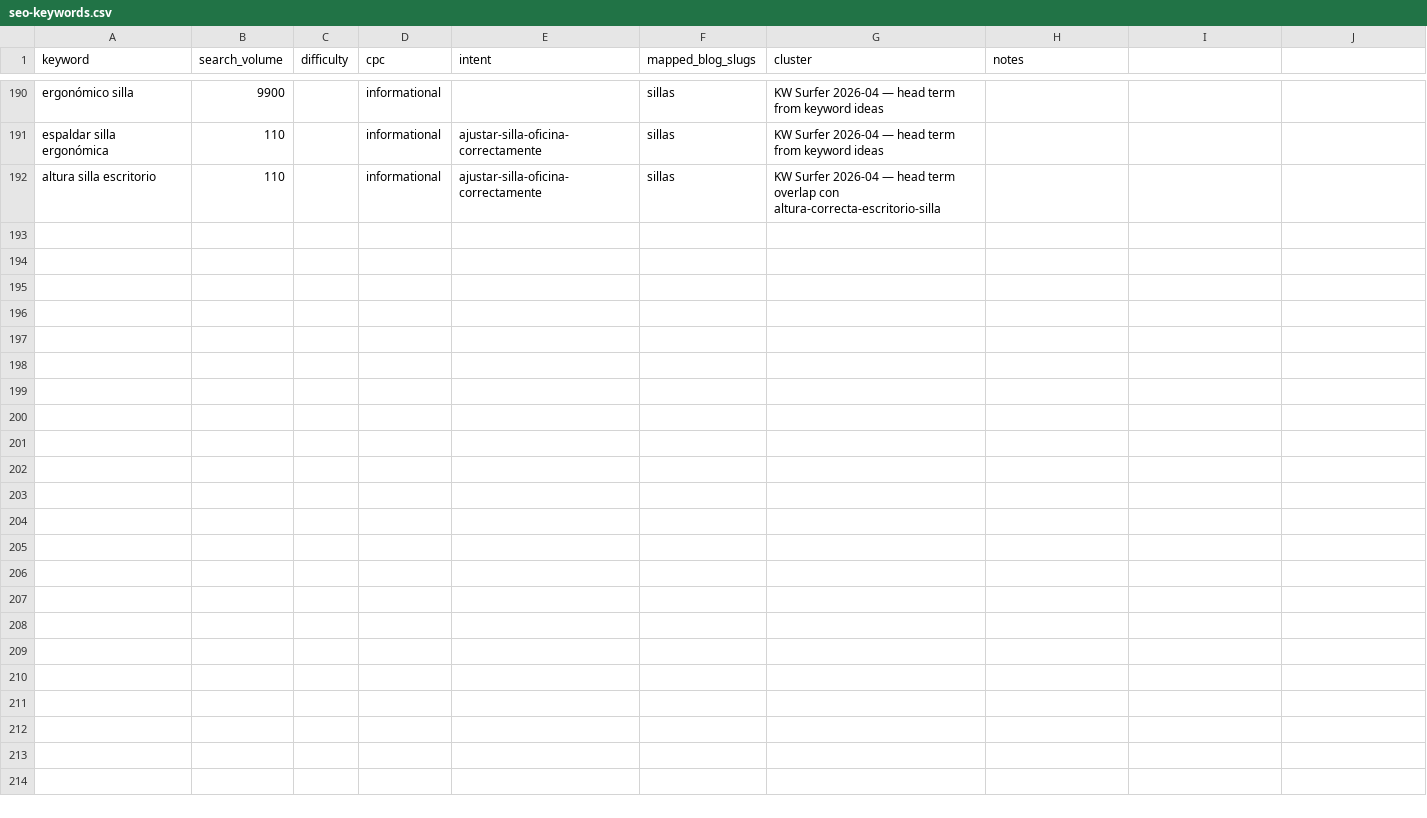
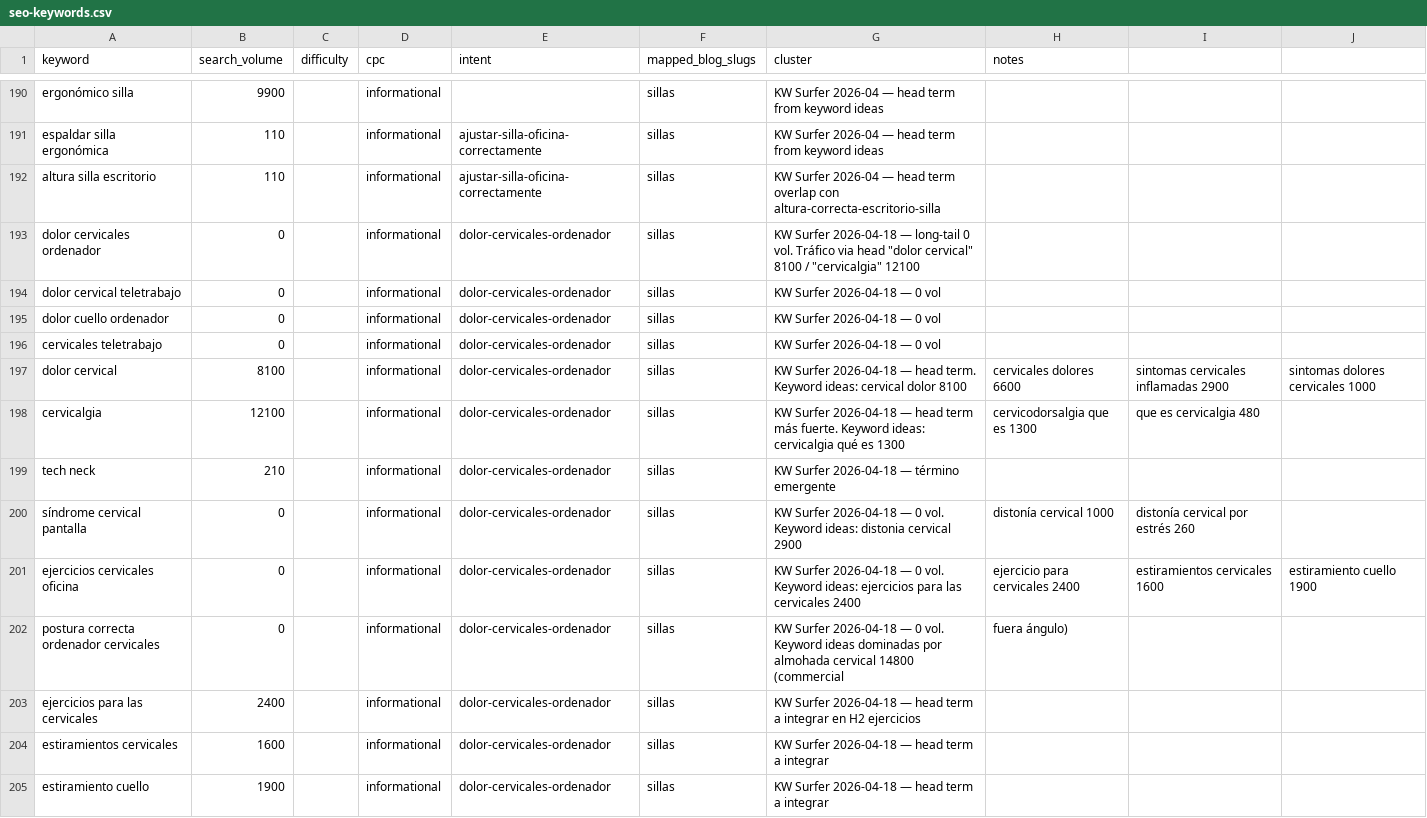
Before and after one commit to Darumo92/tuespaciodetrabajo, a CSV file: .seo-engine/data/seo-keywords.csv, drawn as a sheet; only a part is shown, gaps mark what is left out.

```diff
--- a/.seo-engine/data/seo-keywords.csv
+++ b/.seo-engine/data/seo-keywords.csv
@@ -192 +192,14 @@ espaldar silla ergonómica,110,,informational,ajustar-silla-oficina-correctament
 altura silla escritorio,110,,informational,ajustar-silla-oficina-correctamente,sillas,KW Surfer 2026-04 — head term overlap con altura-correcta-escritorio-silla
+dolor cervicales ordenador,0,,informational,dolor-cervicales-ordenador,sillas,KW Surfer 2026-04-18 — long-tail 0 vol. Tráfico via head "dolor cervical" 8100 / "cervicalgia" 12100
+dolor cervical teletrabajo,0,,informational,dolor-cervicales-ordenador,sillas,KW Surfer 2026-04-18 — 0 vol
+dolor cuello ordenador,0,,informational,dolor-cervicales-ordenador,sillas,KW Surfer 2026-04-18 — 0 vol
+cervicales teletrabajo,0,,informational,dolor-cervicales-ordenador,sillas,KW Surfer 2026-04-18 — 0 vol
+dolor cervical,8100,,informational,dolor-cervicales-ordenador,sillas,KW Surfer 2026-04-18 — head term. Keyword ideas: cervical dolor 8100, cervicales dolores 6600, sintomas cervicales inflamadas 2900, sintomas dolores cervicales 1000
+cervicalgia,12100,,informational,dolor-cervicales-ordenador,sillas,KW Surfer 2026-04-18 — head term más fuerte. Keyword ideas: cervicalgia qué es 1300, cervicodorsalgia que es 1300, que es cervicalgia 480
+tech neck,210,,informational,dolor-cervicales-ordenador,sillas,KW Surfer 2026-04-18 — término emergente
+síndrome cervical pantalla,0,,informational,dolor-cervicales-ordenador,sillas,KW Surfer 2026-04-18 — 0 vol. Keyword ideas: distonia cervical 2900, distonía cervical 1000, distonía cervical por estrés 260
+ejercicios cervicales oficina,0,,informational,dolor-cervicales-ordenador,sillas,KW Surfer 2026-04-18 — 0 vol. Keyword ideas: ejercicios para las cervicales 2400, ejercicio para cervicales 2400, estiramientos cervicales 1600, estiramiento cuello 1900
+postura correcta ordenador cervicales,0,,informational,dolor-cervicales-ordenador,sillas,KW Surfer 2026-04-18 — 0 vol. Keyword ideas dominadas por almohada cervical 14800 (commercial, fuera ángulo)
+ejercicios para las cervicales,2400,,informational,dolor-cervicales-ordenador,sillas,KW Surfer 2026-04-18 — head term a integrar en H2 ejercicios
+estiramientos cervicales,1600,,informational,dolor-cervicales-ordenador,sillas,KW Surfer 2026-04-18 — head term a integrar
+estiramiento cuello,1900,,informational,dolor-cervicales-ordenador,sillas,KW Surfer 2026-04-18 — head term a integrar
```
Also changed, not shown: 2 other files.
